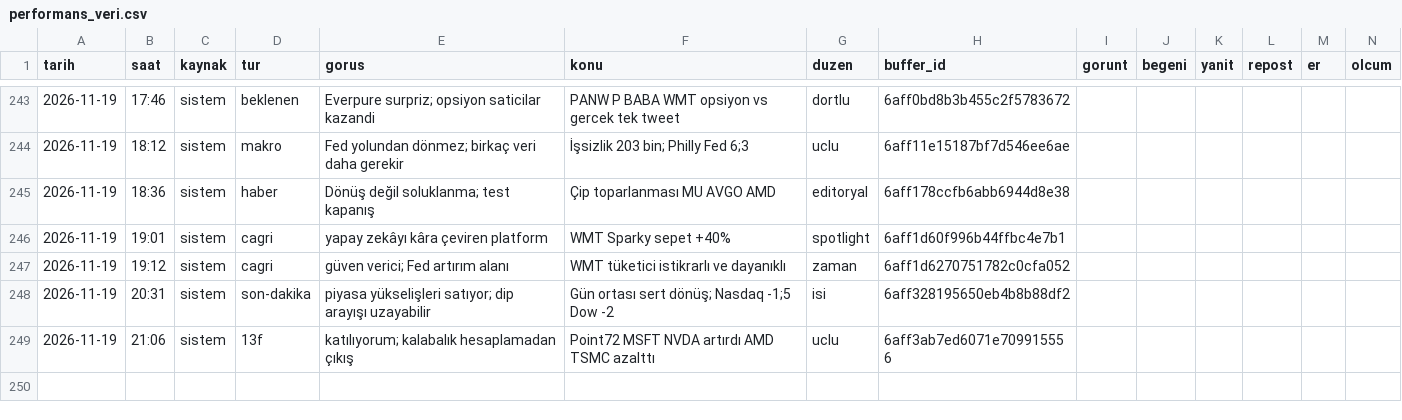
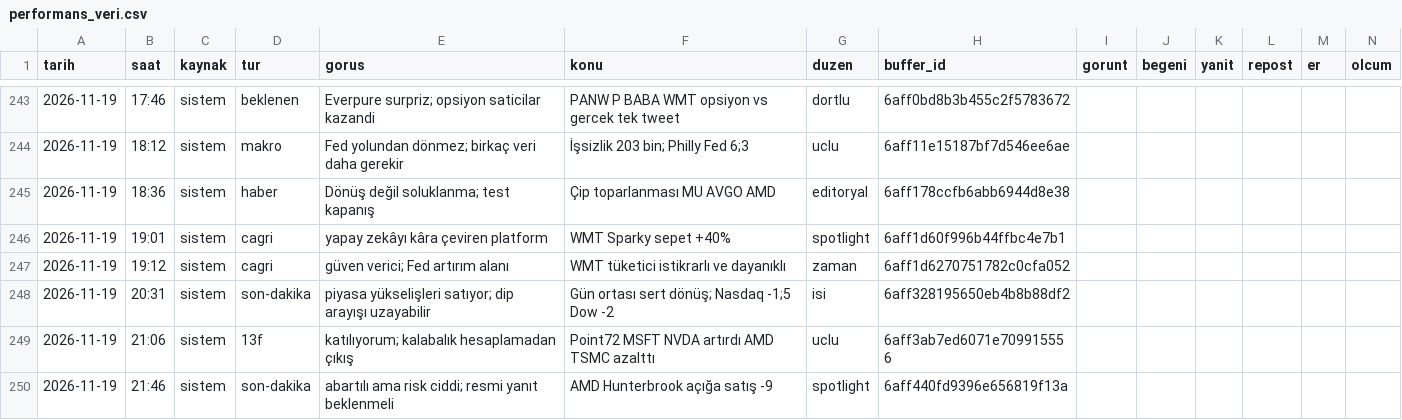
Before and after one commit to enesuludg6-debug/kontra-gorsel, a CSV file: invest/performans_veri.csv, drawn as a sheet; only a part is shown, gaps mark what is left out.

```diff
--- a/invest/performans_veri.csv
+++ b/invest/performans_veri.csv
@@ -249 +249,2 @@ tarih,saat,kaynak,tur,gorus,konu,duzen,buffer_id,gorunt,begeni,yanit,repost,er,o
 2026-11-19,21:06,sistem,13f,katılıyorum; kalabalık hesaplamadan çıkış,Point72 MSFT NVDA artırdı AMD TSMC azalttı,uclu,6aff3ab7ed6071e709915556,,,,,,
+2026-11-19,21:46,sistem,son-dakika,abartılı ama risk ciddi; resmi yanıt beklenmeli,AMD Hunterbrook açığa satış -9,spotlight,6aff440fd9396e656819f13a,,,,,,
```
Also changed, not shown: 6 other files.
